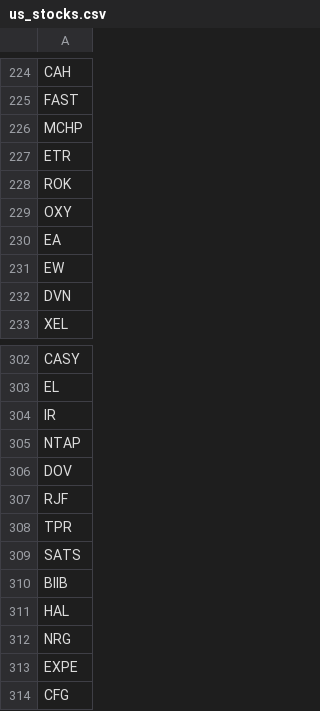
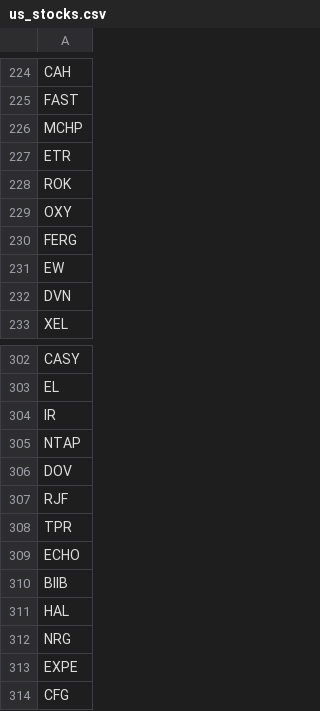
Before and after one commit to Unicorn-001/AutoT, a CSV file: autot/universe/us_stocks.csv, drawn as a sheet; only a part is shown, gaps mark what is left out.

```diff
--- a/autot/universe/us_stocks.csv
+++ b/autot/universe/us_stocks.csv
@@ -229,3 +229,3 @@ ROK
 OXY
-EA
+FERG
 EW
@@ -308,3 +308,3 @@ RJF
 TPR
-SATS
+ECHO
 BIIB
```
Also changed, not shown: 1 other file.
